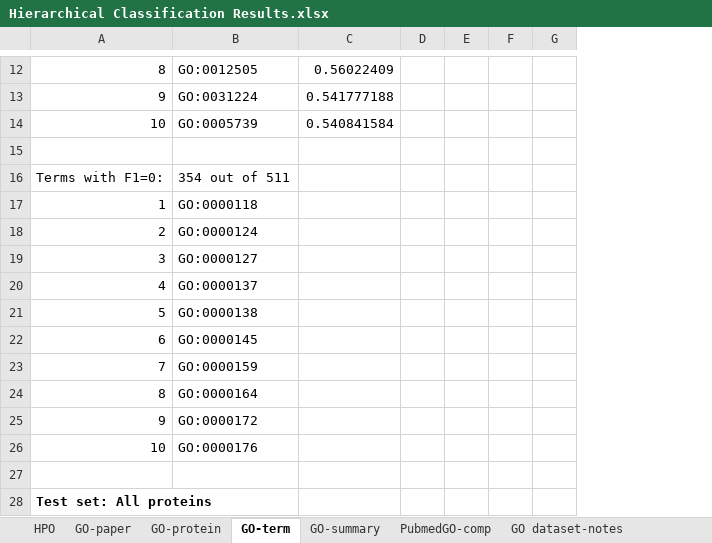
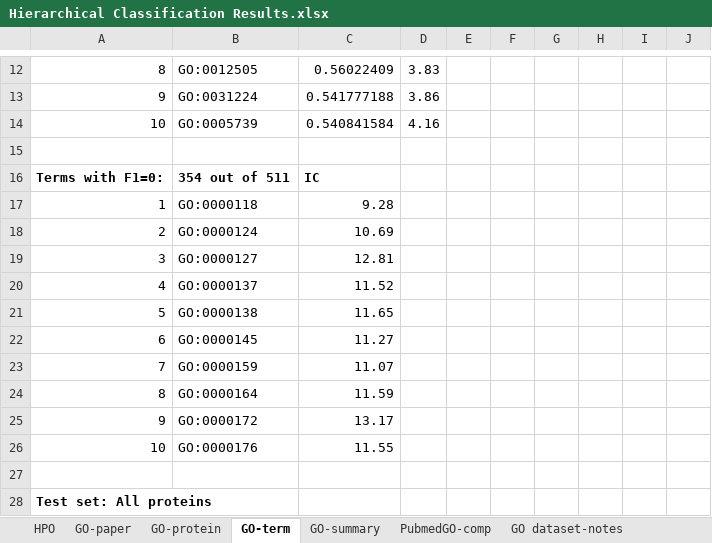
Before and after one commit to laineyzoo/protein_annotation, an Excel workbook: Hierarchical Classification Results.xlsx, sheet GO-term, drawn as a sheet; only a part is shown, gaps mark what is left out; values as stored, in another font and other column widths than the file's, no borders; the diff covers the shown part only; the diff names each change by its address in the sheet, - before the commit and + after, or states it on an @@ line.

```diff
--- a/Hierarchical Classification Results.xlsx (sheet GO-term)
+++ b/Hierarchical Classification Results.xlsx (sheet GO-term)
+column D, rows 12-14: 3.83 | 3.86 | 4.16
+column G, empty
+column J, empty
-A16:B16 bold: off
+A16:B16 bold: on
-C16: (empty)
+C16: IC
-C17: (empty)
+C17: 9.28
-C18: (empty)
+C18: 10.69
-C19: (empty)
+C19: 12.81
-C20: (empty)
+C20: 11.52
-C21: (empty)
+C21: 11.65
-C22: (empty)
+C22: 11.27
-C23: (empty)
+C23: 11.07
-C24: (empty)
+C24: 11.59
-C25: (empty)
+C25: 13.17
-C26: (empty)
+C26: 11.55
```
Also changed, not shown: 25 edited cells and cell formats elsewhere in this sheet.
